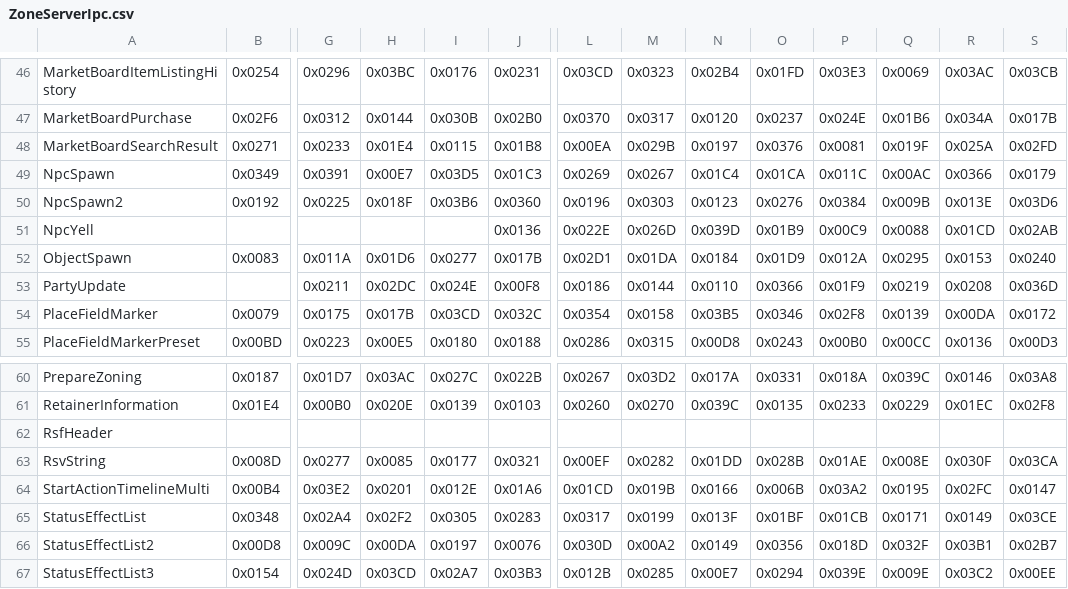
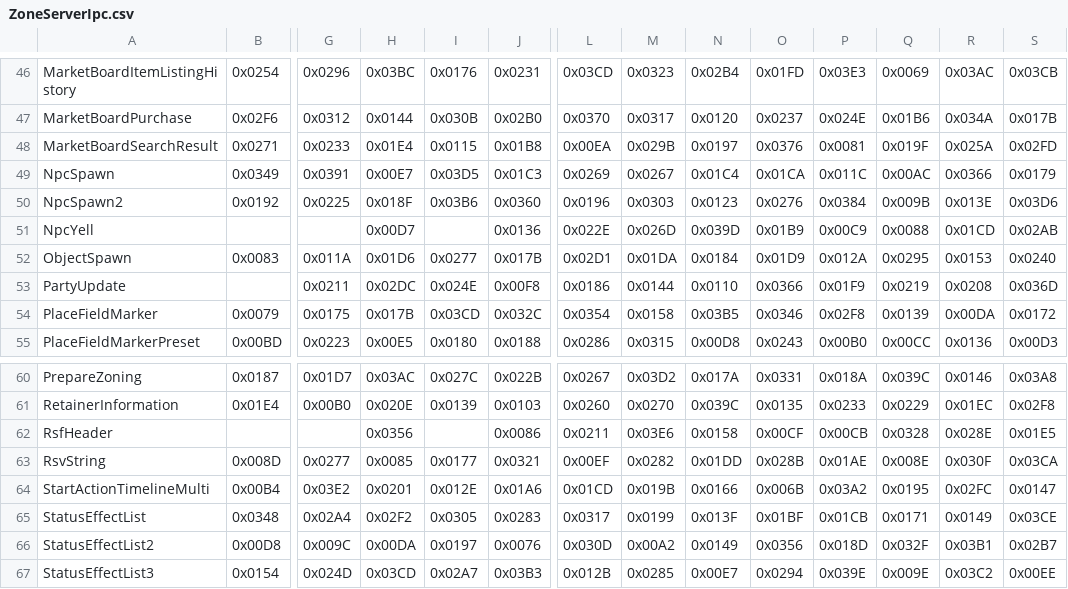
Before and after one commit to nyaoouo/FFDraw, a CSV file: res/proto_no/ZoneServerIpc.csv, drawn as a sheet; only a part is shown, gaps mark what is left out; the diff names each change by its address in the sheet, - before the commit and + after, or states it on an @@ line.

```diff
--- a/res/proto_no/ZoneServerIpc.csv
+++ b/res/proto_no/ZoneServerIpc.csv
-H51: (empty)
+H51: 0x00D7
-H62: (empty)
+H62: 0x0356
-J62: (empty)
+J62: 0x0086
-L62: (empty)
+L62: 0x0211
-M62: (empty)
+M62: 0x03E6
-N62: (empty)
+N62: 0x0158
-O62: (empty)
+O62: 0x00CF
-P62: (empty)
+P62: 0x00CB
-Q62: (empty)
+Q62: 0x0328
-R62: (empty)
+R62: 0x028E
-S62: (empty)
+S62: 0x01E5
```
Also changed, not shown: res/proto_no/ZoneClientIpc.csv, 2 other files.
